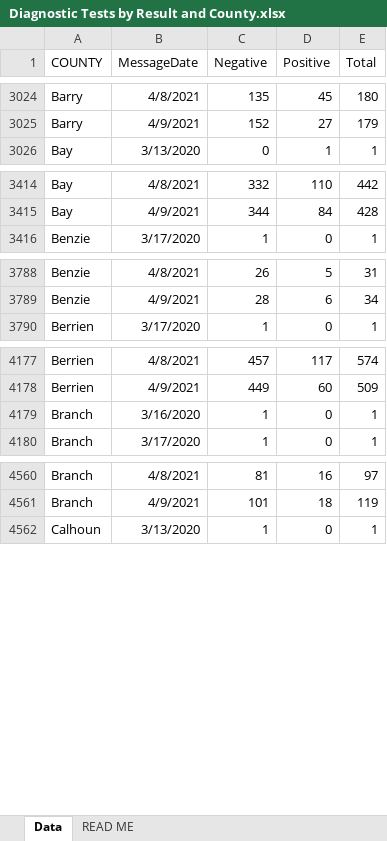
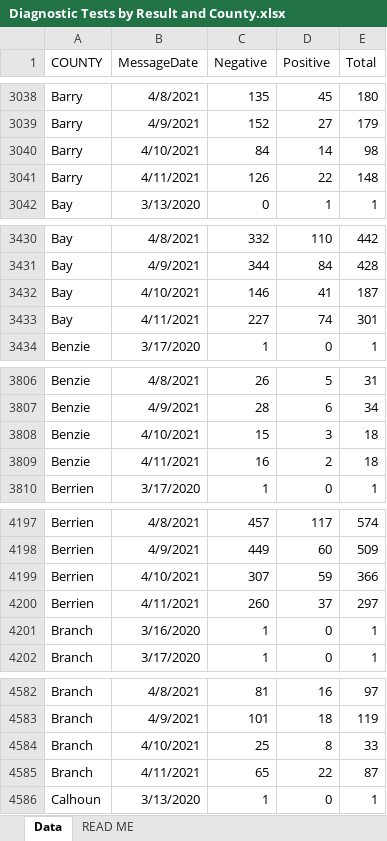
Before and after one commit to dcadata/cv-mi, an Excel workbook: data/Diagnostic Tests by Result and County.xlsx, sheet Data, drawn as a sheet; only a part is shown, gaps mark what is left out; values as stored, in another font and other column widths than the file's, no borders; the diff covers the shown part only; the diff names each change by its address in the sheet, - before the commit and + after, or states it on an @@ line.

```diff
--- a/data/Diagnostic Tests by Result and County.xlsx (sheet Data)
+++ b/data/Diagnostic Tests by Result and County.xlsx (sheet Data)
+row 3040: Barry | 4/10/2021 | 84 | 14 | 98
+row 3041: Barry | 4/11/2021 | 126 | 22 | 148
+row 3432: Bay | 4/10/2021 | 146 | 41 | 187
+row 3433: Bay | 4/11/2021 | 227 | 74 | 301
+row 3808: Benzie | 4/10/2021 | 15 | 3 | 18
+row 3809: Benzie | 4/11/2021 | 16 | 2 | 18
+row 4199: Berrien | 4/10/2021 | 307 | 59 | 366
+row 4200: Berrien | 4/11/2021 | 260 | 37 | 297
+row 4584: Branch | 4/10/2021 | 25 | 8 | 33
+row 4585: Branch | 4/11/2021 | 65 | 22 | 87
```
Also changed, not shown: 160 added rows and 4 edited cells elsewhere in this sheet, 6 other files.
